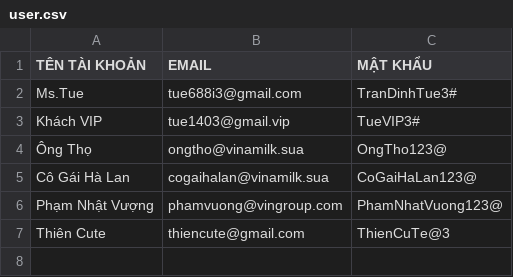
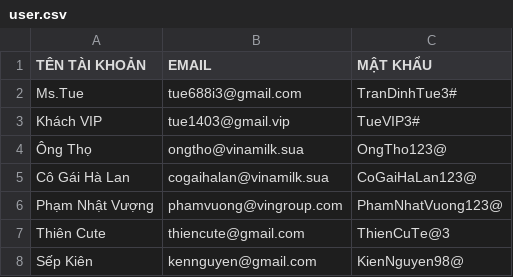
Before and after one commit to tuepi/Case-Module-2, a CSV file: src/data_file/user.csv, drawn as a sheet; the diff names each change by its address in the sheet, - before the commit and + after, or states it on an @@ line.

```diff
--- a/src/data_file/user.csv
+++ b/src/data_file/user.csv
+row 8: Sếp Kiên | kennguyen@gmail.com | KienNguyen98@
```
Also changed, not shown: out/production/beverage_order_management_app/data_file/beverage.csv, out/production/beverage_order_management_app/data_file/user.csv, 20 other files.
